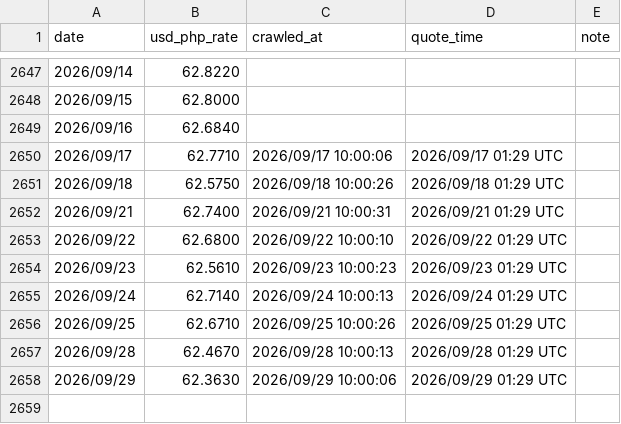
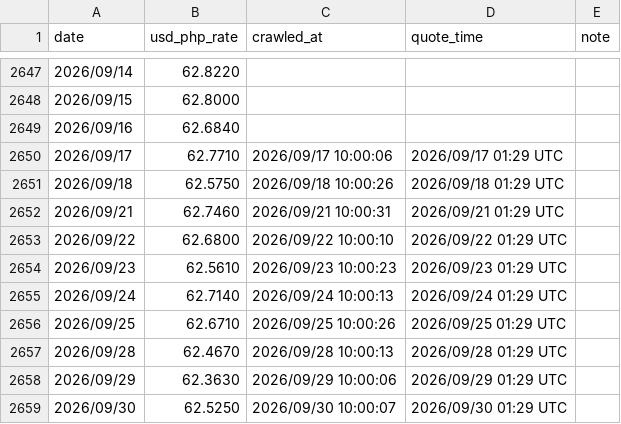
Before and after one commit to JayHuang1989/ExchangeRate, a CSV file: rate_usd_php.csv, drawn as a sheet; only a part is shown, gaps mark what is left out.

```diff
--- a/rate_usd_php.csv
+++ b/rate_usd_php.csv
@@ -2651,3 +2651,3 @@
 2026/09/18,62.5750,2026/09/18 10:00:26,2026/09/18 01:29 UTC,
-2026/09/21,62.7400,2026/09/21 10:00:31,2026/09/21 01:29 UTC,
+2026/09/21,62.7460,2026/09/21 10:00:31,2026/09/21 01:29 UTC,
 2026/09/22,62.6800,2026/09/22 10:00:10,2026/09/22 01:29 UTC,
@@ -2658 +2658,2 @@
 2026/09/29,62.3630,2026/09/29 10:00:06,2026/09/29 01:29 UTC,
+2026/09/30,62.5250,2026/09/30 10:00:07,2026/09/30 01:29 UTC,
```
Also changed, not shown: rate_merge.csv, rate_usd_cny.csv, 10 other files.
